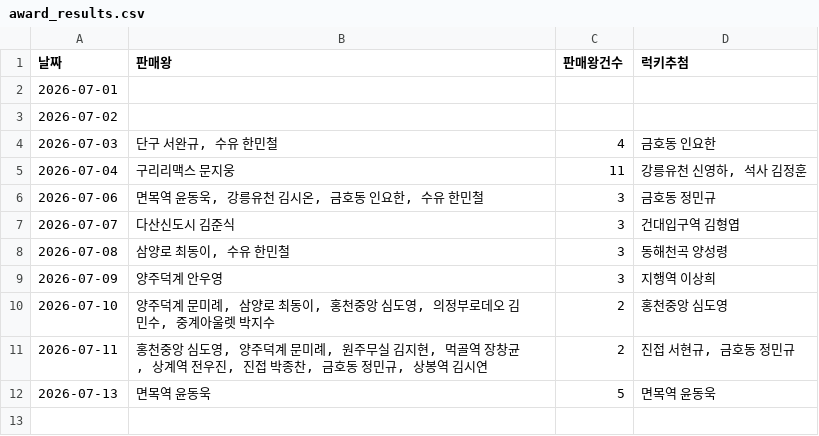
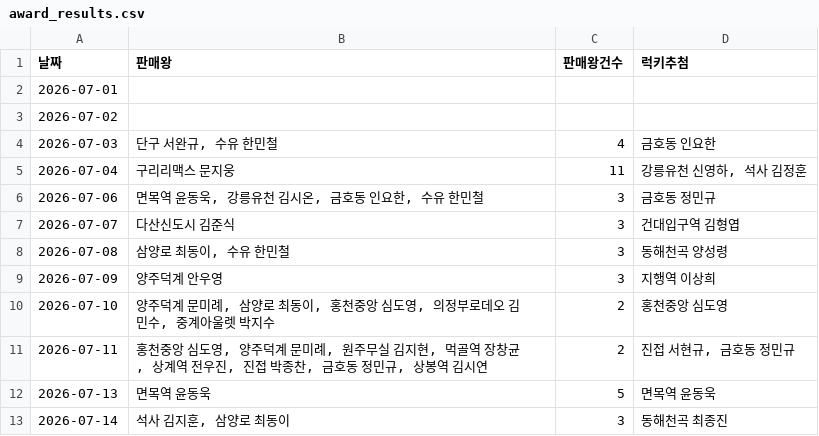
Before and after one commit to khbae0101/GD_opening_bot, a CSV file: data/award_results.csv, drawn as a sheet; the diff names each change by its address in the sheet, - before the commit and + after, or states it on an @@ line.

```diff
--- a/data/award_results.csv
+++ b/data/award_results.csv
+row 13: 2026-07-14 | 석사 김지훈, 삼양로 최동이 | 3 | 동해천곡 최종진
```
Also changed, not shown: data/daily_sales.csv.
